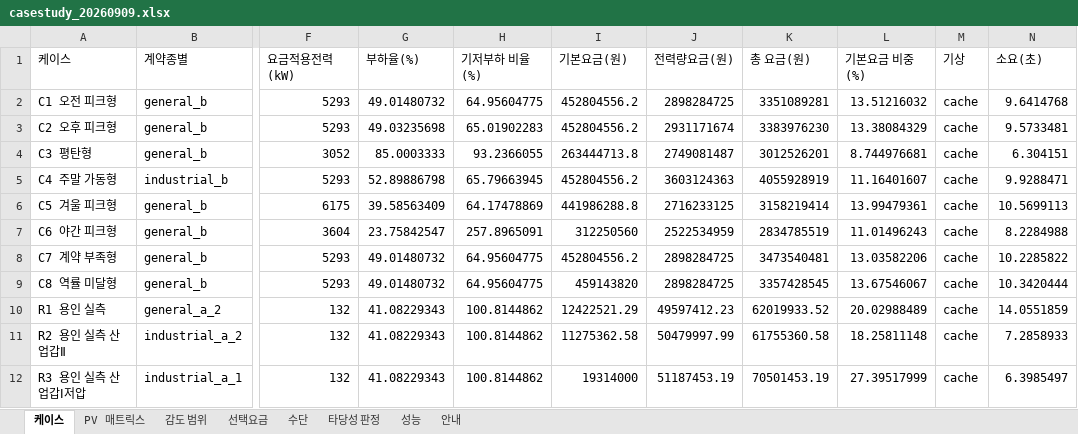
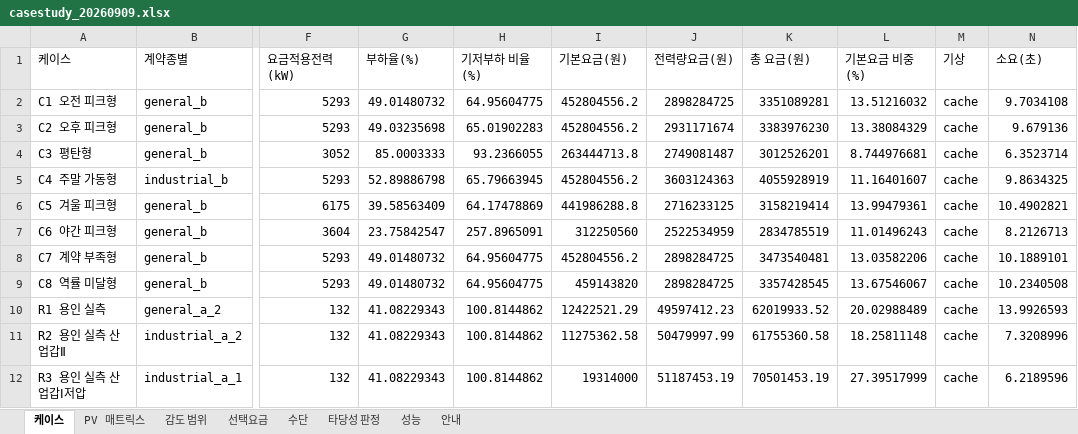
Before and after one commit to bakjeucar-boop/kwise, an Excel workbook: output/casestudy_20260909.xlsx, sheet 케이스, drawn as a sheet; only a part is shown, gaps mark what is left out; values as stored, in another font and other column widths than the file's, no borders; the diff names each change by its address in the sheet, - before the commit and + after, or states it on an @@ line.

```diff
--- a/output/casestudy_20260909.xlsx (sheet 케이스)
+++ b/output/casestudy_20260909.xlsx (sheet 케이스)
-N2 (소요(초)): 9.6414768
+N2 (소요(초)): 9.7034108
-N3 (소요(초)): 9.5733481
+N3 (소요(초)): 9.679136
-N4 (소요(초)): 6.304151
+N4 (소요(초)): 6.3523714
-N5 (소요(초)): 9.9288471
+N5 (소요(초)): 9.8634325
-N6 (소요(초)): 10.5699113
+N6 (소요(초)): 10.4902821
-N7 (소요(초)): 8.2284988
+N7 (소요(초)): 8.2126713
-N8 (소요(초)): 10.2285822
+N8 (소요(초)): 10.1889101
-N9 (소요(초)): 10.3420444
+N9 (소요(초)): 10.2340508
-N10 (소요(초)): 14.0551859
+N10 (소요(초)): 13.9926593
-N11 (소요(초)): 7.2858933
+N11 (소요(초)): 7.3208996
-N12 (소요(초)): 6.3985497
+N12 (소요(초)): 6.2189596
```
Also changed, not shown: sheet 성능, 4 other files.
